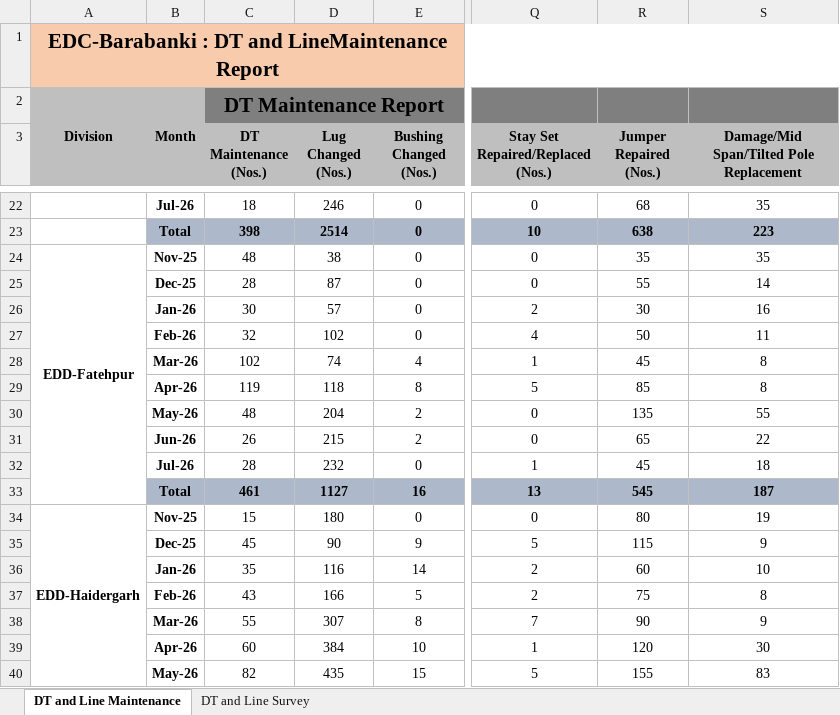
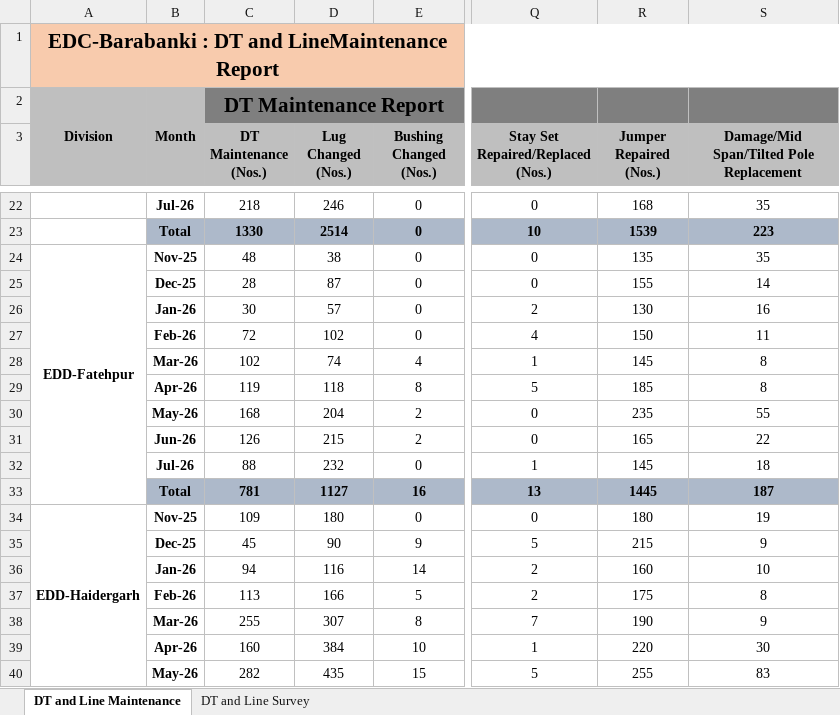
Before and after one commit to hostingali81/frtreport, an Excel workbook: public/Key-Point.xlsx, sheet DT and Line Maintenance, drawn as a sheet; only a part is shown, gaps mark what is left out; values as stored, in another font and other column widths than the file's, no borders; the diff covers the shown part only; the diff names each change by its address in the sheet, - before the commit and + after, or states it on an @@ line.

```diff
--- a/public/Key-Point.xlsx (sheet DT and Line Maintenance)
+++ b/public/Key-Point.xlsx (sheet DT and Line Maintenance)
-C22 (DT Maintenance (Nos.)): 18
+C22 (DT Maintenance (Nos.)): 218
-R22 (Jumper Repaired (Nos.)): 68
+R22 (Jumper Repaired (Nos.)): 168
-C23 (DT Maintenance (Nos.)): 398
+C23 (DT Maintenance (Nos.)): 1330
-R23 (Jumper Repaired (Nos.)): 638
+R23 (Jumper Repaired (Nos.)): 1539
-R24 (Jumper Repaired (Nos.)): 35
+R24 (Jumper Repaired (Nos.)): 135
-R25 (Jumper Repaired (Nos.)): 55
+R25 (Jumper Repaired (Nos.)): 155
-R26 (Jumper Repaired (Nos.)): 30
+R26 (Jumper Repaired (Nos.)): 130
-C27 (DT Maintenance (Nos.)): 32
+C27 (DT Maintenance (Nos.)): 72
-R27 (Jumper Repaired (Nos.)): 50
+R27 (Jumper Repaired (Nos.)): 150
-R28 (Jumper Repaired (Nos.)): 45
+R28 (Jumper Repaired (Nos.)): 145
-R29 (Jumper Repaired (Nos.)): 85
+R29 (Jumper Repaired (Nos.)): 185
-C30 (DT Maintenance (Nos.)): 48
+C30 (DT Maintenance (Nos.)): 168
-R30 (Jumper Repaired (Nos.)): 135
+R30 (Jumper Repaired (Nos.)): 235
-C31 (DT Maintenance (Nos.)): 26
+C31 (DT Maintenance (Nos.)): 126
-R31 (Jumper Repaired (Nos.)): 65
+R31 (Jumper Repaired (Nos.)): 165
-C32 (DT Maintenance (Nos.)): 28
+C32 (DT Maintenance (Nos.)): 88
-R32 (Jumper Repaired (Nos.)): 45
+R32 (Jumper Repaired (Nos.)): 145
-C33 (DT Maintenance (Nos.)): 461
+C33 (DT Maintenance (Nos.)): 781
-R33 (Jumper Repaired (Nos.)): 545
+R33 (Jumper Repaired (Nos.)): 1445
-C34 (DT Maintenance (Nos.)): 15
+C34 (DT Maintenance (Nos.)): 109
-R34 (Jumper Repaired (Nos.)): 80
+R34 (Jumper Repaired (Nos.)): 180
-R35 (Jumper Repaired (Nos.)): 115
+R35 (Jumper Repaired (Nos.)): 215
-C36 (DT Maintenance (Nos.)): 35
+C36 (DT Maintenance (Nos.)): 94
-R36 (Jumper Repaired (Nos.)): 60
+R36 (Jumper Repaired (Nos.)): 160
-C37 (DT Maintenance (Nos.)): 43
+C37 (DT Maintenance (Nos.)): 113
-R37 (Jumper Repaired (Nos.)): 75
+R37 (Jumper Repaired (Nos.)): 175
-C38 (DT Maintenance (Nos.)): 55
+C38 (DT Maintenance (Nos.)): 255
-R38 (Jumper Repaired (Nos.)): 90
+R38 (Jumper Repaired (Nos.)): 190
-C39 (DT Maintenance (Nos.)): 60
+C39 (DT Maintenance (Nos.)): 160
-R39 (Jumper Repaired (Nos.)): 120
+R39 (Jumper Repaired (Nos.)): 220
-C40 (DT Maintenance (Nos.)): 82
+C40 (DT Maintenance (Nos.)): 282
-R40 (Jumper Repaired (Nos.)): 155
+R40 (Jumper Repaired (Nos.)): 255
```
Also changed, not shown: 55 edited cells elsewhere in this sheet, sheet DT and Line Survey, 3 other files.
